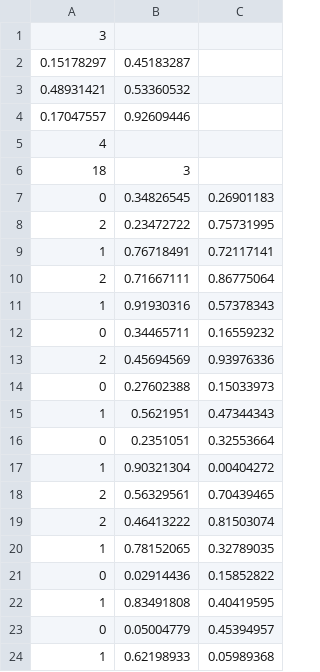
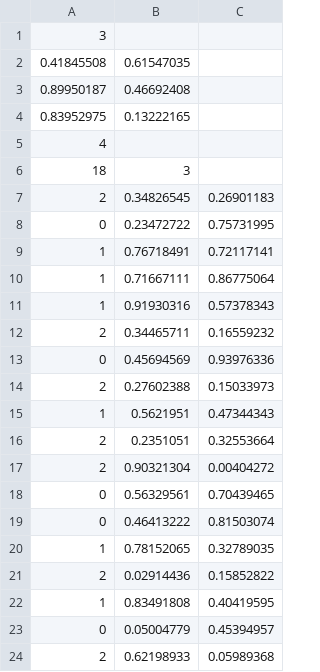
Before and after one commit to dorafrau/kmeans_exercise, a CSV file: output.csv, drawn as a sheet.

```diff
--- a/output.csv
+++ b/output.csv
@@ -1,24 +1,24 @@
 3
-0.15178297,0.45183287
-0.48931421,0.53360532
-0.17047557,0.92609446
+0.41845508,0.61547035
+0.89950187,0.46692408
+0.83952975,0.13222165
 4
 18,3
-0,0.34826545,0.26901183
-2,0.23472722,0.75731995
+2,0.34826545,0.26901183
+0,0.23472722,0.75731995
 1,0.76718491,0.72117141
-2,0.71667111,0.86775064
+1,0.71667111,0.86775064
 1,0.91930316,0.57378343
-0,0.34465711,0.16559232
-2,0.45694569,0.93976336
-0,0.27602388,0.15033973
+2,0.34465711,0.16559232
+0,0.45694569,0.93976336
+2,0.27602388,0.15033973
 1,0.5621951,0.47344343
-0,0.2351051,0.32553664
-1,0.90321304,0.00404272
-2,0.56329561,0.70439465
-2,0.46413222,0.81503074
+2,0.2351051,0.32553664
+2,0.90321304,0.00404272
+0,0.56329561,0.70439465
+0,0.46413222,0.81503074
 1,0.78152065,0.32789035
-0,0.02914436,0.15852822
+2,0.02914436,0.15852822
 1,0.83491808,0.40419595
 0,0.05004779,0.45394957
-1,0.62198933,0.05989368
+2,0.62198933,0.05989368
```
Also changed, not shown: 1 other file.
